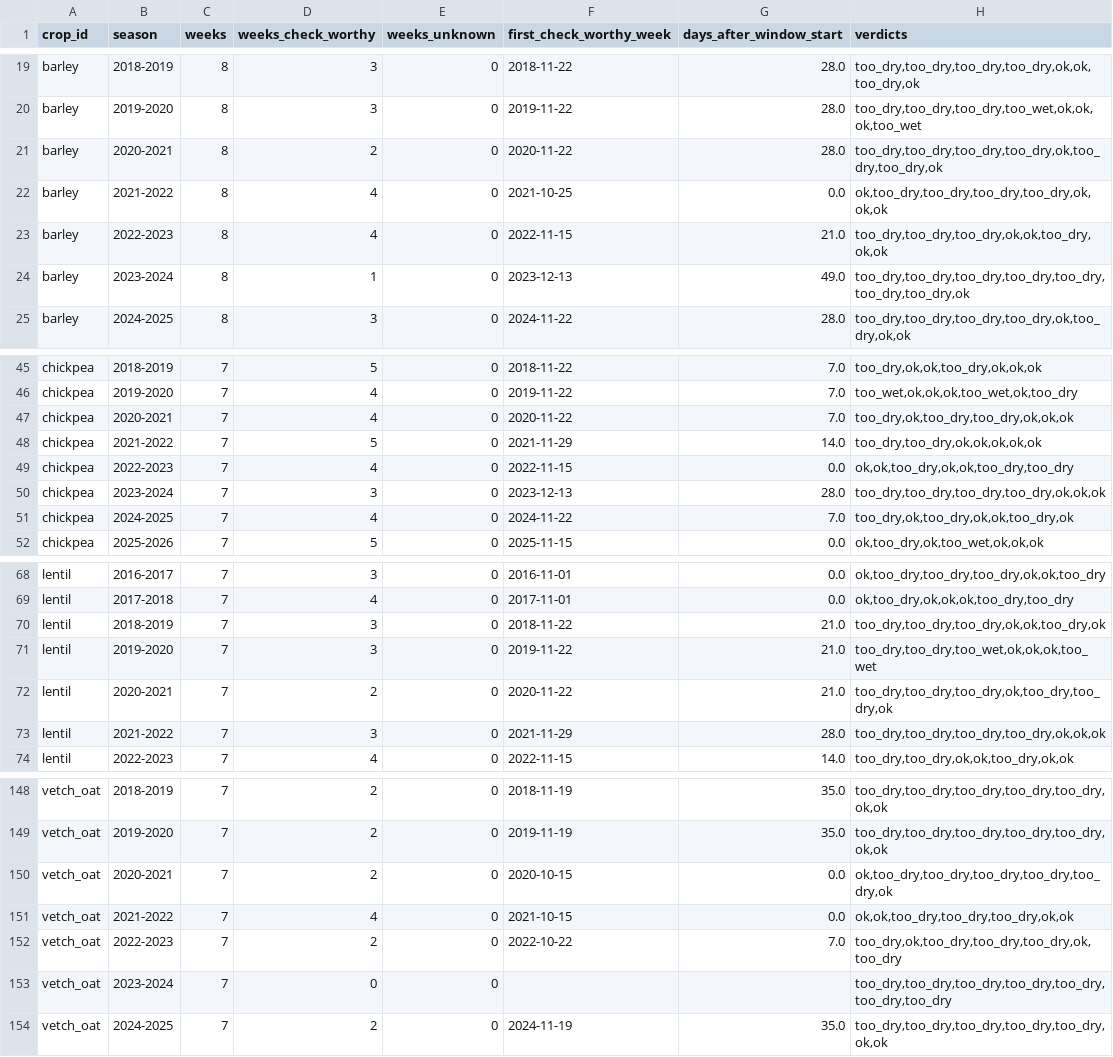
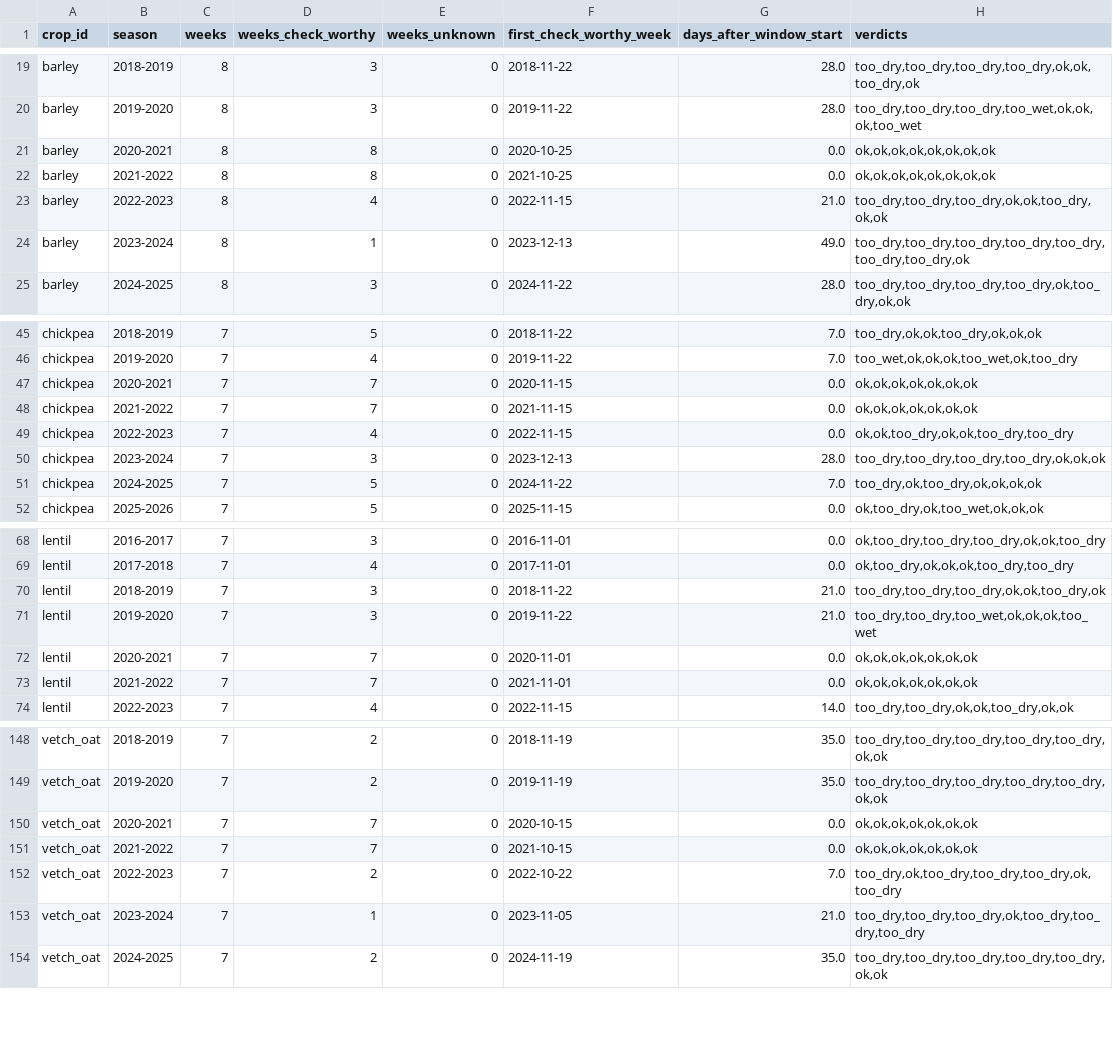
Before and after one commit to GeorgePanagiotou/agri_sim, a CSV file: outputs/sowing_seasons.csv, drawn as a sheet; only a part is shown, gaps mark what is left out; the diff covers the shown part only.

```diff
--- a/outputs/sowing_seasons.csv
+++ b/outputs/sowing_seasons.csv
@@ -20,4 +20,4 @@ barley,2018-2019,8,3,0,2018-11-22,28.0,"too_dry,too_dry,too_dry,too_dry,ok,ok,to
 barley,2019-2020,8,3,0,2019-11-22,28.0,"too_dry,too_dry,too_dry,too_wet,ok,ok,ok,too_wet"
-barley,2020-2021,8,2,0,2020-11-22,28.0,"too_dry,too_dry,too_dry,too_dry,ok,too_dry,too_dry,ok"
-barley,2021-2022,8,4,0,2021-10-25,0.0,"ok,too_dry,too_dry,too_dry,too_dry,ok,ok,ok"
+barley,2020-2021,8,8,0,2020-10-25,0.0,"ok,ok,ok,ok,ok,ok,ok,ok"
+barley,2021-2022,8,8,0,2021-10-25,0.0,"ok,ok,ok,ok,ok,ok,ok,ok"
 barley,2022-2023,8,4,0,2022-11-15,21.0,"too_dry,too_dry,too_dry,ok,ok,too_dry,ok,ok"
@@ -46,7 +46,7 @@ chickpea,2018-2019,7,5,0,2018-11-22,7.0,"too_dry,ok,ok,too_dry,ok,ok,ok"
 chickpea,2019-2020,7,4,0,2019-11-22,7.0,"too_wet,ok,ok,ok,too_wet,ok,too_dry"
-chickpea,2020-2021,7,4,0,2020-11-22,7.0,"too_dry,ok,too_dry,too_dry,ok,ok,ok"
-chickpea,2021-2022,7,5,0,2021-11-29,14.0,"too_dry,too_dry,ok,ok,ok,ok,ok"
+chickpea,2020-2021,7,7,0,2020-11-15,0.0,"ok,ok,ok,ok,ok,ok,ok"
+chickpea,2021-2022,7,7,0,2021-11-15,0.0,"ok,ok,ok,ok,ok,ok,ok"
 chickpea,2022-2023,7,4,0,2022-11-15,0.0,"ok,ok,too_dry,ok,ok,too_dry,too_dry"
 chickpea,2023-2024,7,3,0,2023-12-13,28.0,"too_dry,too_dry,too_dry,too_dry,ok,ok,ok"
-chickpea,2024-2025,7,4,0,2024-11-22,7.0,"too_dry,ok,too_dry,ok,ok,too_dry,ok"
+chickpea,2024-2025,7,5,0,2024-11-22,7.0,"too_dry,ok,too_dry,ok,ok,ok,ok"
 chickpea,2025-2026,7,5,0,2025-11-15,0.0,"ok,too_dry,ok,too_wet,ok,ok,ok"
@@ -71,4 +71,4 @@ lentil,2018-2019,7,3,0,2018-11-22,21.0,"too_dry,too_dry,too_dry,ok,ok,too_dry,ok
 lentil,2019-2020,7,3,0,2019-11-22,21.0,"too_dry,too_dry,too_wet,ok,ok,ok,too_wet"
-lentil,2020-2021,7,2,0,2020-11-22,21.0,"too_dry,too_dry,too_dry,ok,too_dry,too_dry,ok"
-lentil,2021-2022,7,3,0,2021-11-29,28.0,"too_dry,too_dry,too_dry,too_dry,ok,ok,ok"
+lentil,2020-2021,7,7,0,2020-11-01,0.0,"ok,ok,ok,ok,ok,ok,ok"
+lentil,2021-2022,7,7,0,2021-11-01,0.0,"ok,ok,ok,ok,ok,ok,ok"
 lentil,2022-2023,7,4,0,2022-11-15,14.0,"too_dry,too_dry,ok,ok,too_dry,ok,ok"
@@ -149,6 +149,6 @@ vetch_oat,2018-2019,7,2,0,2018-11-19,35.0,"too_dry,too_dry,too_dry,too_dry,too_d
 vetch_oat,2019-2020,7,2,0,2019-11-19,35.0,"too_dry,too_dry,too_dry,too_dry,too_dry,ok,ok"
-vetch_oat,2020-2021,7,2,0,2020-10-15,0.0,"ok,too_dry,too_dry,too_dry,too_dry,too_dry,ok"
-vetch_oat,2021-2022,7,4,0,2021-10-15,0.0,"ok,ok,too_dry,too_dry,too_dry,ok,ok"
+vetch_oat,2020-2021,7,7,0,2020-10-15,0.0,"ok,ok,ok,ok,ok,ok,ok"
+vetch_oat,2021-2022,7,7,0,2021-10-15,0.0,"ok,ok,ok,ok,ok,ok,ok"
 vetch_oat,2022-2023,7,2,0,2022-10-22,7.0,"too_dry,ok,too_dry,too_dry,too_dry,ok,too_dry"
-vetch_oat,2023-2024,7,0,0,,,"too_dry,too_dry,too_dry,too_dry,too_dry,too_dry,too_dry"
+vetch_oat,2023-2024,7,1,0,2023-11-05,21.0,"too_dry,too_dry,too_dry,ok,too_dry,too_dry,too_dry"
 vetch_oat,2024-2025,7,2,0,2024-11-19,35.0,"too_dry,too_dry,too_dry,too_dry,too_dry,ok,ok"
```
Also changed, not shown: 18 edited cells elsewhere in this file, 9 other files.
